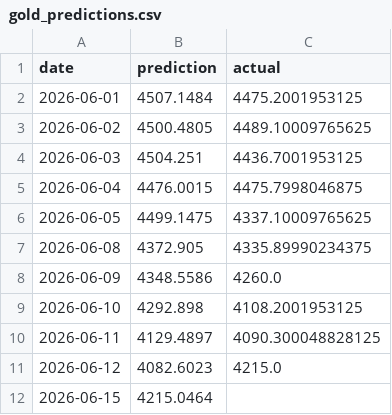
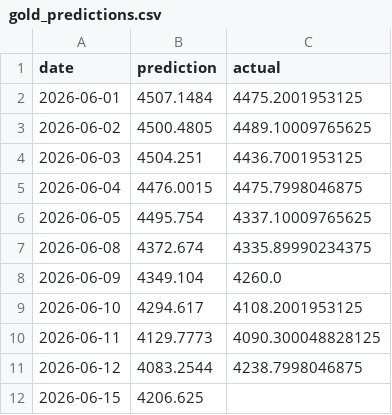
Before and after one commit to sarathisisme/next_day_gold_price_prediction, a CSV file: gold_predictions.csv, drawn as a sheet.

```diff
--- a/gold_predictions.csv
+++ b/gold_predictions.csv
@@ -5,8 +5,8 @@ date,prediction,actual
 2026-06-04,4476.0015,4475.7998046875
-2026-06-05,4499.1475,4337.10009765625
-2026-06-08,4372.905,4335.89990234375
-2026-06-09,4348.5586,4260.0
-2026-06-10,4292.898,4108.2001953125
-2026-06-11,4129.4897,4090.300048828125
-2026-06-12,4082.6023,4215.0
-2026-06-15,4215.0464,
+2026-06-05,4495.754,4337.10009765625
+2026-06-08,4372.674,4335.89990234375
+2026-06-09,4349.104,4260.0
+2026-06-10,4294.617,4108.2001953125
+2026-06-11,4129.7773,4090.300048828125
+2026-06-12,4083.2544,4238.7998046875
+2026-06-15,4206.625,
```
